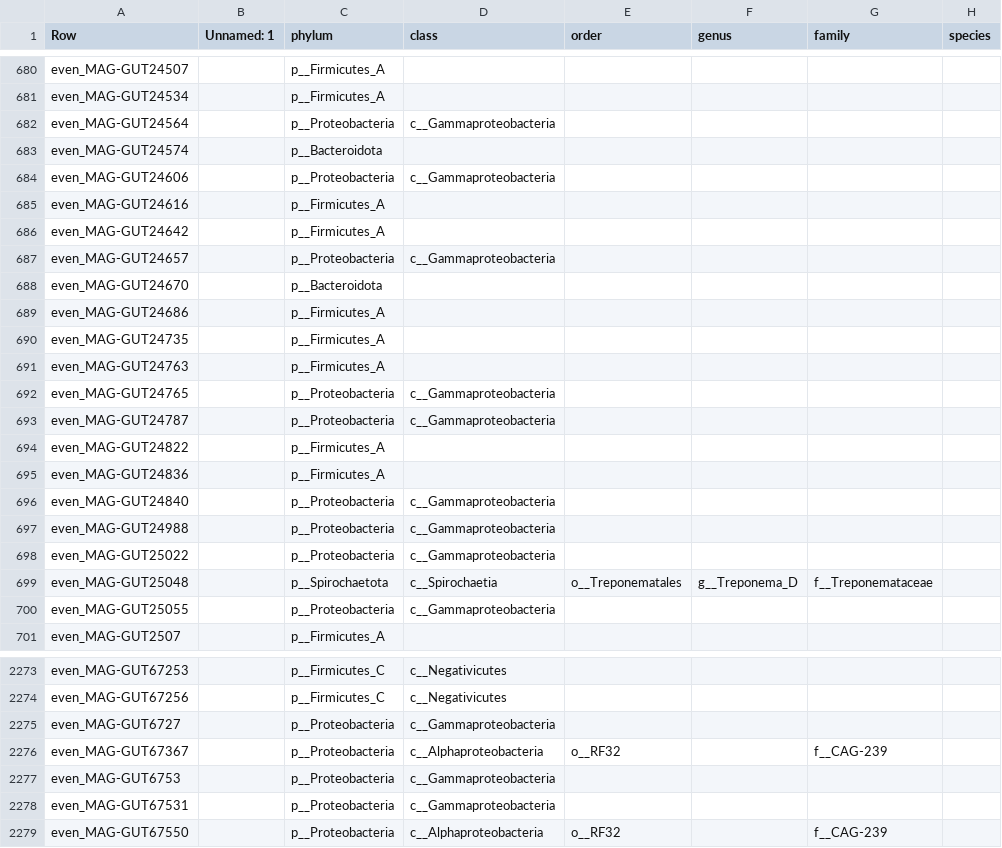
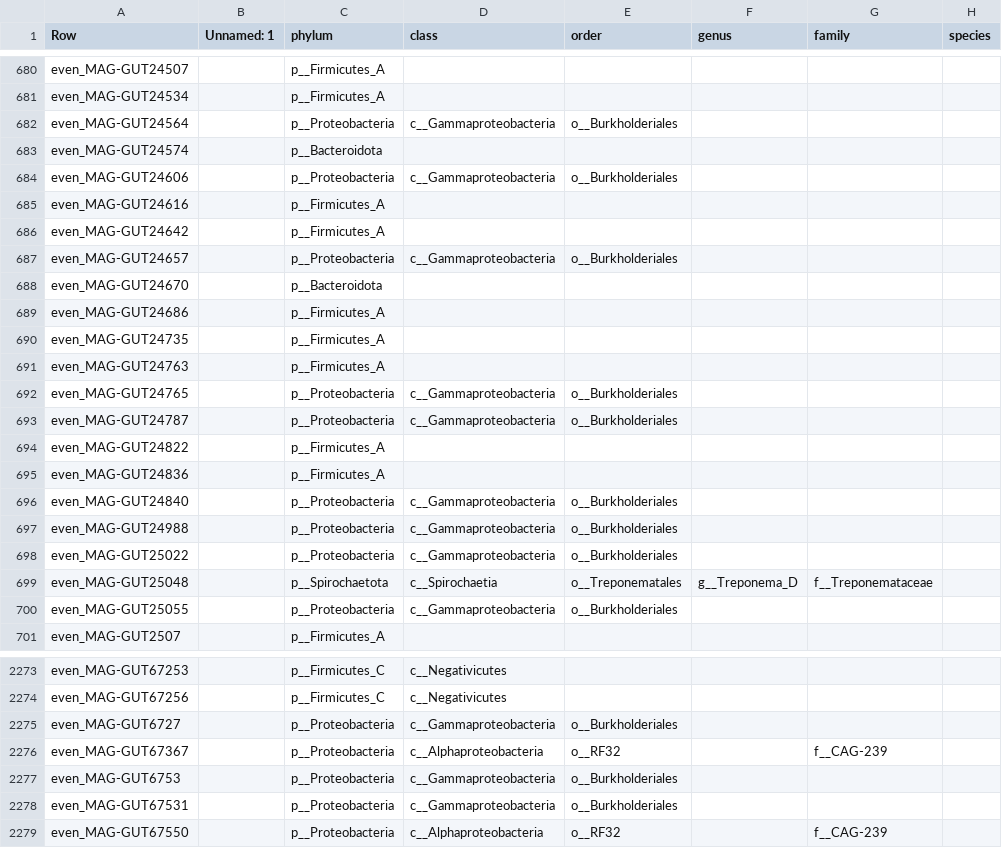
Before and after one commit to wxli0/MT-MAG, a CSV file: outputs-HGR-r202/HGR-prediction-full-path.csv, drawn as a sheet; only a part is shown, gaps mark what is left out; the diff covers the shown part only; the diff names each change by its address in the sheet, - before the commit and + after, or states it on an @@ line.

Commit message:
updated outputs

```diff
--- a/outputs-HGR-r202/HGR-prediction-full-path.csv
+++ b/outputs-HGR-r202/HGR-prediction-full-path.csv
-E682 (order): (empty)
+E682 (order): o__Burkholderiales
-E684 (order): (empty)
+E684 (order): o__Burkholderiales
-E687 (order): (empty)
+E687 (order): o__Burkholderiales
-E692:E693 (order): (empty)
+E692:E693 (order): o__Burkholderiales
-E696:E698 (order): (empty)
+E696:E698 (order): o__Burkholderiales
-E700 (order): (empty)
+E700 (order): o__Burkholderiales
-E2275 (order): (empty)
+E2275 (order): o__Burkholderiales
-E2277:E2278 (order): (empty)
+E2277:E2278 (order): o__Burkholderiales
```
Also changed, not shown: 128 edited cells elsewhere in this file, 5 other files.
